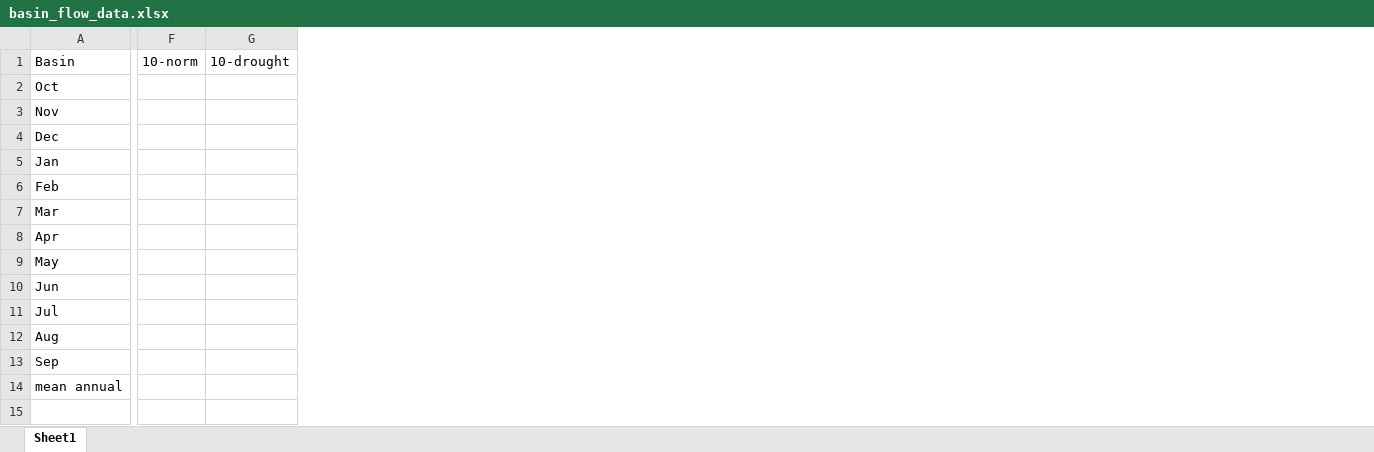
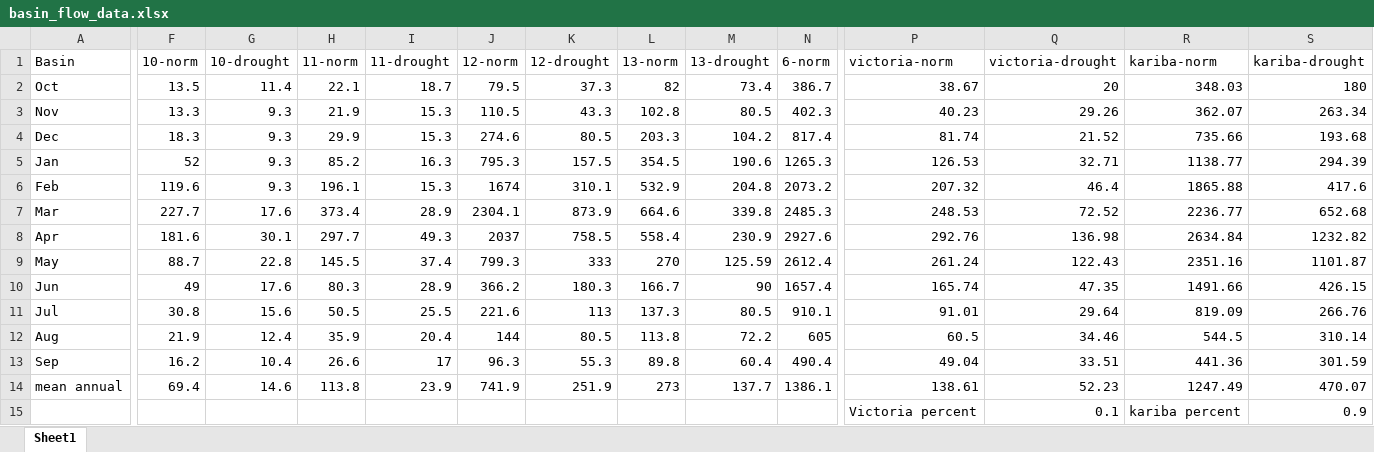
Before and after one commit to cmiddlemas/DamProject, an Excel workbook: basin_flow_data.xlsx, sheet Sheet1, drawn as a sheet; only a part is shown, gaps mark what is left out; values as stored, in another font and other column widths than the file's, no borders; rows hold the shown columns only; the diff covers the shown part only; the diff names each change by its address in the sheet, - before the commit and + after, or states it on an @@ line.

Commit message:
finshed getting flow data

```diff
--- a/basin_flow_data.xlsx (sheet Sheet1)
+++ b/basin_flow_data.xlsx (sheet Sheet1)
+column H (11-norm), rows 2-14: 22.1 | 21.9 | 29.9 | 85.2 | 196.1 | 373.4 | 297.7 | 145.5 | 80.3 | 50.5 | 35.9 | 26.6 | 113.8
+column I (11-drought), rows 2-14: 18.7 | 15.3 | 15.3 | 16.3 | 15.3 | 28.9 | 49.3 | 37.4 | 28.9 | 25.5 | 20.4 | 17 | 23.9
+column J (12-norm), rows 2-14: 79.5 | 110.5 | 274.6 | 795.3 | 1674 | 2304.1 | 2037 | 799.3 | 366.2 | 221.6 | 144 | 96.3 | 741.9
+column K (12-drought), rows 2-14: 37.3 | 43.3 | 80.5 | 157.5 | 310.1 | 873.9 | 758.5 | 333 | 180.3 | 113 | 80.5 | 55.3 | 251.9
+column L (13-norm), rows 2-14: 82 | 102.8 | 203.3 | 354.5 | 532.9 | 664.6 | 558.4 | 270 | 166.7 | 137.3 | 113.8 | 89.8 | 273
+column M (13-drought), rows 2-14: 73.4 | 80.5 | 104.2 | 190.6 | 204.8 | 339.8 | 230.9 | 125.59 | 90 | 80.5 | 72.2 | 60.4 | 137.7
+column N (6-norm), rows 2-14: 386.7 | 402.3 | 817.4 | 1265.3 | 2073.2 | 2485.3 | 2927.6 | 2612.4 | 1657.4 | 910.1 | 605 | 490.4 | 1386.1
+column P (victoria-norm), rows 2-14: 38.67 | 40.23 | 81.74 | 126.53 | 207.32 | 248.53 | 292.76 | 261.24 | 165.74 | 91.01 | 60.5 | 49.04 | 138.61
+column Q (victoria-drought), rows 2-14: 20 | 29.26 | 21.52 | 32.71 | 46.4 | 72.52 | 136.98 | 122.43 | 47.35 | 29.64 | 34.46 | 33.51 | 52.23
+column R (kariba-norm), rows 2-14: 348.03 | 362.07 | 735.66 | 1138.77 | 1865.88 | 2236.77 | 2634.84 | 2351.16 | 1491.66 | 819.09 | 544.5 | 441.36 | 1247.49
+column S (kariba-drought), rows 2-14: 180 | 263.34 | 193.68 | 294.39 | 417.6 | 652.68 | 1232.82 | 1101.87 | 426.15 | 266.76 | 310.14 | 301.59 | 470.07
-F2 (10-norm): (empty)
+F2 (10-norm): 13.5
-G2 (10-drought): (empty)
+G2 (10-drought): 11.4
-F3 (10-norm): (empty)
+F3 (10-norm): 13.3
-G3:G6 (10-drought): (empty)
+G3:G6 (10-drought): 9.3
-F4 (10-norm): (empty)
+F4 (10-norm): 18.3
-F5 (10-norm): (empty)
+F5 (10-norm): 52
-F6 (10-norm): (empty)
+F6 (10-norm): 119.6
-F7 (10-norm): (empty)
+F7 (10-norm): 227.7
-G7 (10-drought): (empty)
+G7 (10-drought): 17.6
-F8 (10-norm): (empty)
+F8 (10-norm): 181.6
-G8 (10-drought): (empty)
+G8 (10-drought): 30.1
-F9 (10-norm): (empty)
+F9 (10-norm): 88.7
-G9 (10-drought): (empty)
+G9 (10-drought): 22.8
-F10 (10-norm): (empty)
+F10 (10-norm): 49
-G10 (10-drought): (empty)
+G10 (10-drought): 17.6
-F11 (10-norm): (empty)
+F11 (10-norm): 30.8
-G11 (10-drought): (empty)
+G11 (10-drought): 15.6
-F12 (10-norm): (empty)
+F12 (10-norm): 21.9
-G12 (10-drought): (empty)
+G12 (10-drought): 12.4
-F13 (10-norm): (empty)
+F13 (10-norm): 16.2
-G13 (10-drought): (empty)
+G13 (10-drought): 10.4
-F14 (10-norm): (empty)
+F14 (10-norm): 69.4
-G14 (10-drought): (empty)
+G14 (10-drought): 14.6
+row 15:  |  |  |  |  |  |  |  |  |  | Victoria percent | 0.1 | kariba percent | 0.9
```
Also changed, not shown: 1 added column elsewhere in this sheet.
